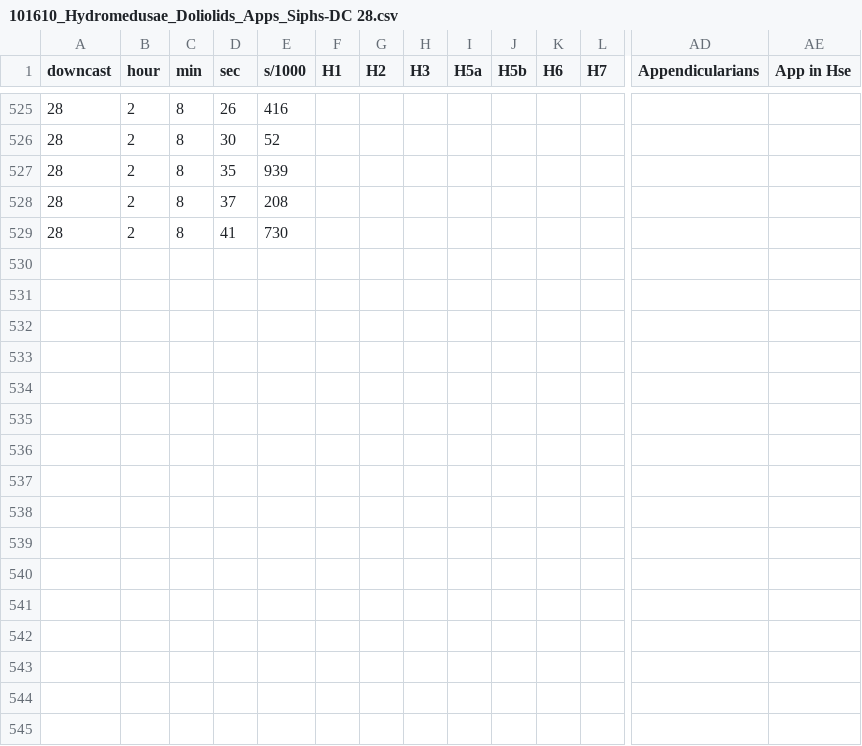
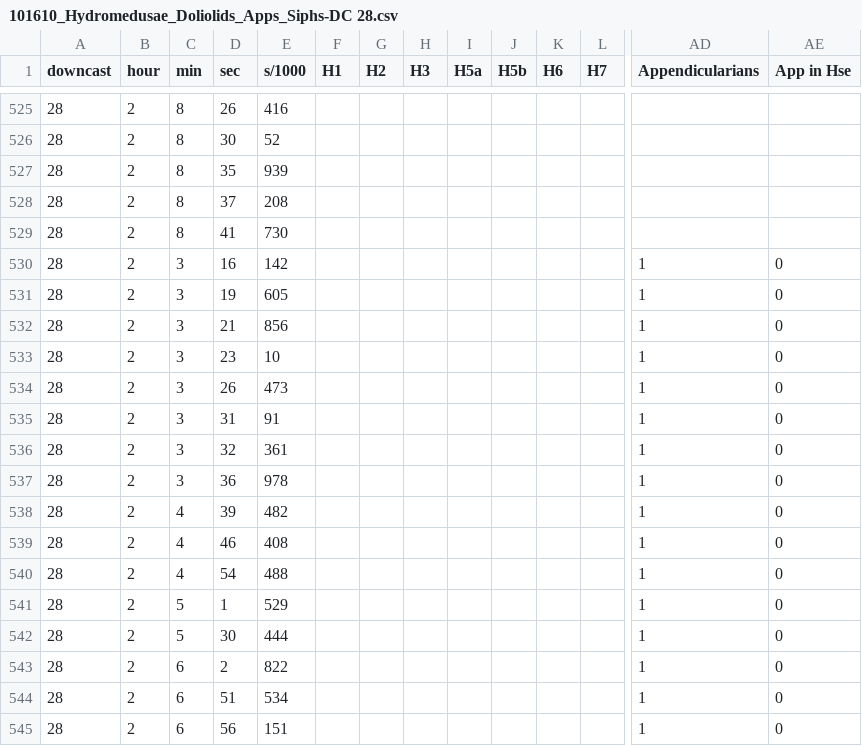
Before and after one commit to jessluo/sandiego, a CSV file: raw_biological_data/101610_Hydromedusae_Doliolids_Apps_Siphs-DC 28.csv, drawn as a sheet; only a part is shown, gaps mark what is left out; rows hold the shown columns only; the diff names each change by its address in the sheet, - before the commit and + after, or states it on an @@ line.

```diff
--- a/raw_biological_data/101610_Hydromedusae_Doliolids_Apps_Siphs-DC 28.csv
+++ b/raw_biological_data/101610_Hydromedusae_Doliolids_Apps_Siphs-DC 28.csv
+row 530: 28 | 2 | 3 | 16 | 142 |  |  |  |  |  |  |  | 1 | 0
+row 531: 28 | 2 | 3 | 19 | 605 |  |  |  |  |  |  |  | 1 | 0
+row 532: 28 | 2 | 3 | 21 | 856 |  |  |  |  |  |  |  | 1 | 0
+row 533: 28 | 2 | 3 | 23 | 10 |  |  |  |  |  |  |  | 1 | 0
+row 534: 28 | 2 | 3 | 26 | 473 |  |  |  |  |  |  |  | 1 | 0
+row 535: 28 | 2 | 3 | 31 | 91 |  |  |  |  |  |  |  | 1 | 0
+row 536: 28 | 2 | 3 | 32 | 361 |  |  |  |  |  |  |  | 1 | 0
+row 537: 28 | 2 | 3 | 36 | 978 |  |  |  |  |  |  |  | 1 | 0
+row 538: 28 | 2 | 4 | 39 | 482 |  |  |  |  |  |  |  | 1 | 0
+row 539: 28 | 2 | 4 | 46 | 408 |  |  |  |  |  |  |  | 1 | 0
+row 540: 28 | 2 | 4 | 54 | 488 |  |  |  |  |  |  |  | 1 | 0
+row 541: 28 | 2 | 5 | 1 | 529 |  |  |  |  |  |  |  | 1 | 0
+row 542: 28 | 2 | 5 | 30 | 444 |  |  |  |  |  |  |  | 1 | 0
+row 543: 28 | 2 | 6 | 2 | 822 |  |  |  |  |  |  |  | 1 | 0
+row 544: 28 | 2 | 6 | 51 | 534 |  |  |  |  |  |  |  | 1 | 0
+row 545: 28 | 2 | 6 | 56 | 151 |  |  |  |  |  |  |  | 1 | 0
```
Also changed, not shown: raw_biological_data/101510_Hydromedusae_Doliolids_Apps-DC 20.csv, raw_biological_data/101610_Hydromedusae_Doliolids_Apps_Siphs-DC 20.csv, 1 other file.
